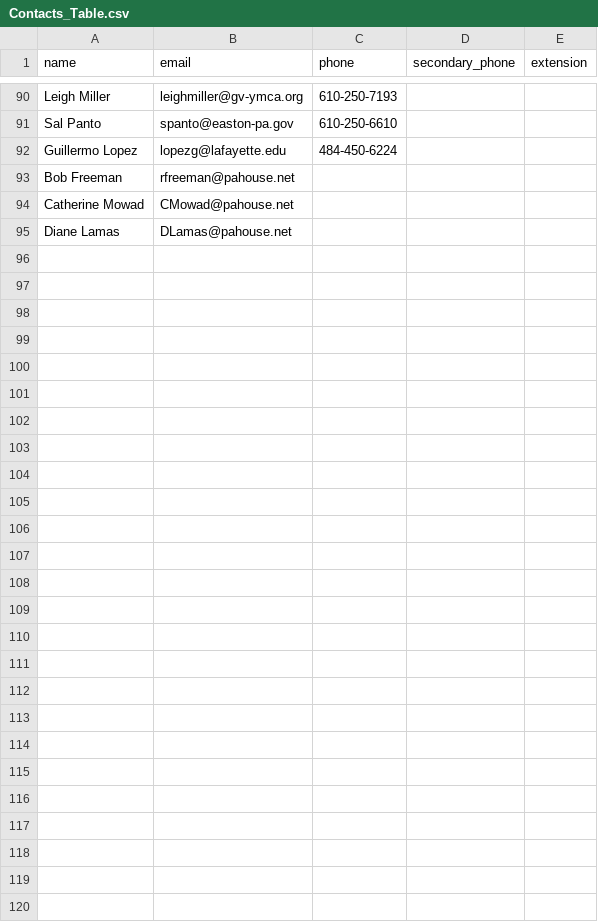
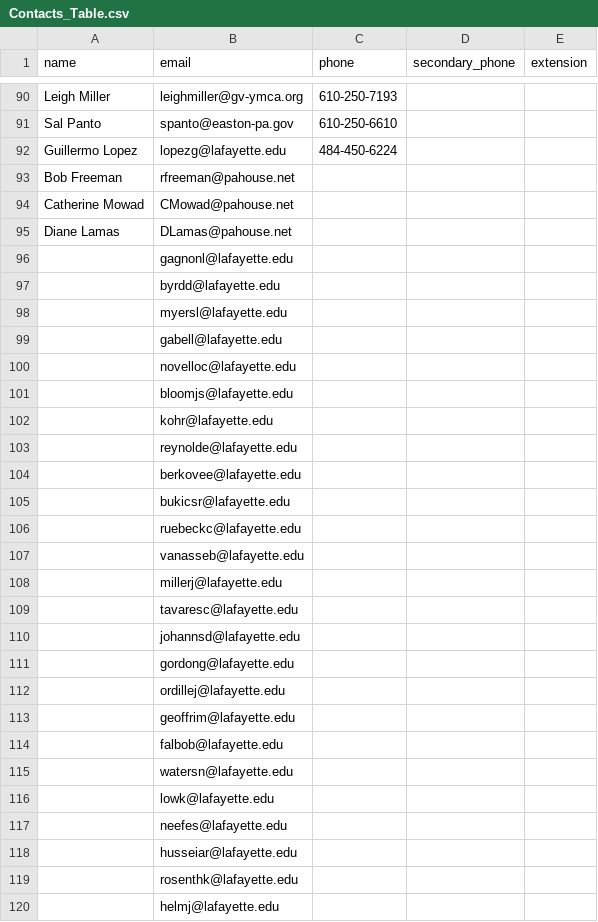
Before and after one commit to fullerben/LandisCenterProject, a CSV file: data/Contacts_Table.csv, drawn as a sheet; only a part is shown, gaps mark what is left out.

Commit message:
Updated conatacts with emails from projects, organizations

```diff
--- a/data/Contacts_Table.csv
+++ b/data/Contacts_Table.csv
@@ -95 +95,26 @@ Catherine Mowad,CMowad@pahouse.net,,,
 Diane Lamas,DLamas@pahouse.net,,,
+,gagnonl@lafayette.edu,,,
+,byrdd@lafayette.edu,,,
+,myersl@lafayette.edu,,,
+,gabell@lafayette.edu,,,
+,novelloc@lafayette.edu,,,
+,bloomjs@lafayette.edu,,,
+,kohr@lafayette.edu,,,
+,reynolde@lafayette.edu,,,
+,berkovee@lafayette.edu,,,
+,bukicsr@lafayette.edu,,,
+,ruebeckc@lafayette.edu,,,
+,vanasseb@lafayette.edu,,,
+,millerj@lafayette.edu,,,
+,tavaresc@lafayette.edu,,,
+,johannsd@lafayette.edu,,,
+,gordong@lafayette.edu,,,
+,ordillej@lafayette.edu,,,
+,geoffrim@lafayette.edu,,,
+,falbob@lafayette.edu,,,
+,watersn@lafayette.edu,,,
+,lowk@lafayette.edu,,,
+,neefes@lafayette.edu,,,
+,husseiar@lafayette.edu,,,
+,rosenthk@lafayette.edu,,,
+,helmj@lafayette.edu,,,
```
Also changed, not shown: 1 other file.
